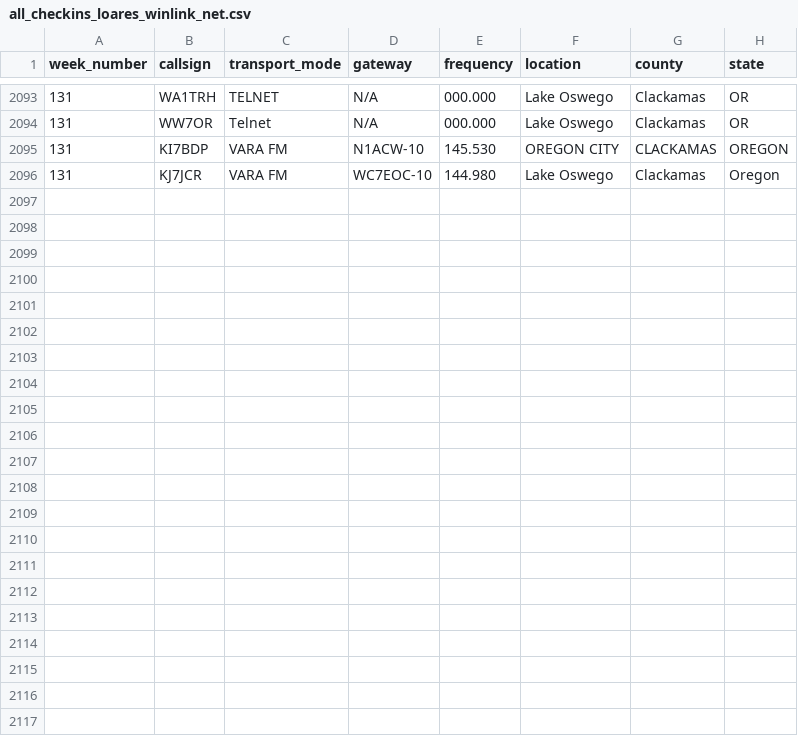
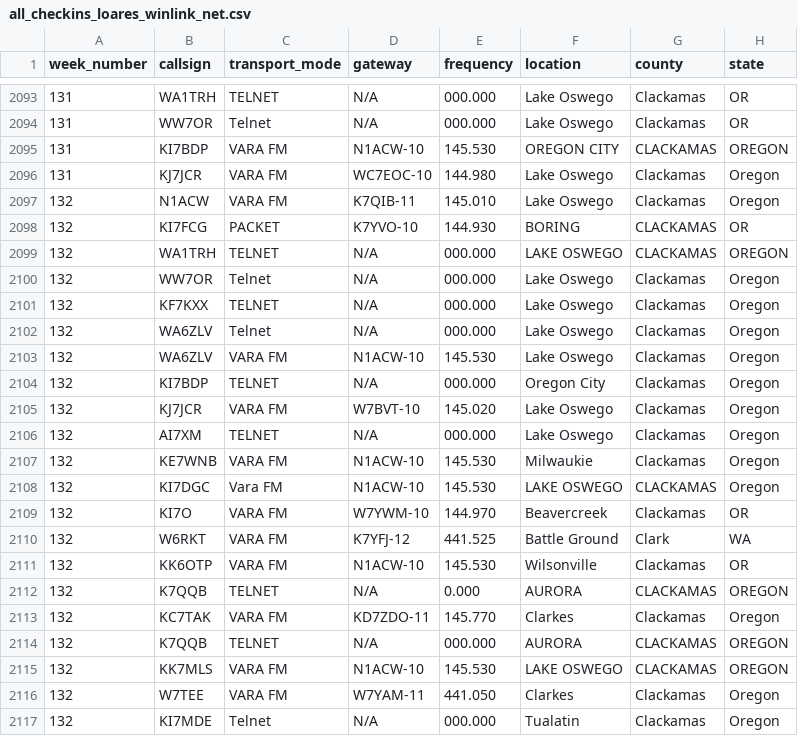
Before and after one commit to drizzlecombe/wlnet, a CSV file: raw_data/all_checkins_loares_winlink_net.csv, drawn as a sheet; only a part is shown, gaps mark what is left out.

Commit message:
Added check-ins for week 132. Removed the DB for week 128

```diff
--- a/raw_data/all_checkins_loares_winlink_net.csv
+++ b/raw_data/all_checkins_loares_winlink_net.csv
@@ -2096 +2096,22 @@
 131, KJ7JCR, VARA FM, WC7EOC-10, 144.980, Lake Oswego, Clackamas, Oregon
+132, N1ACW, VARA FM, K7QIB-11, 145.010, Lake Oswego, Clackamas, Oregon
+132, KI7FCG, PACKET, K7YVO-10, 144.930, BORING, CLACKAMAS, OR
+132, WA1TRH, TELNET, N/A, 000.000, LAKE OSWEGO, CLACKAMAS, OREGON
+132, WW7OR, Telnet, N/A, 000.000, Lake Oswego, Clackamas, Oregon
+132, KF7KXX, TELNET, N/A, 000.000, Lake Oswego, Clackamas, Oregon
+132, WA6ZLV, Telnet, N/A, 000.000, Lake Oswego, Clackamas, Oregon
+132, WA6ZLV, VARA FM, N1ACW-10, 145.530, Lake Oswego, Clackamas, Oregon
+132, KI7BDP, TELNET, N/A, 000.000, Oregon City, Clackamas, Oregon
+132, KJ7JCR, VARA FM, W7BVT-10, 145.020, Lake Oswego, Clackamas, Oregon
+132, AI7XM, TELNET, N/A, 000.000, Lake Oswego, Clackamas, Oregon
+132, KE7WNB, VARA FM, N1ACW-10, 145.530, Milwaukie, Clackamas, Oregon
+132, KI7DGC, Vara FM, N1ACW-10, 145.530, LAKE OSWEGO, CLACKAMAS, Oregon
+132, KI7O, VARA FM, W7YWM-10, 144.970, Beavercreek, Clackamas, OR
+132, W6RKT, VARA FM, K7YFJ-12, 441.525, Battle Ground, Clark, WA
+132, KK6OTP, VARA FM, N1ACW-10, 145.530, Wilsonville, Clackamas, OR
+132, K7QQB, TELNET, N/A, 0.000, AURORA, CLACKAMAS, OREGON
+132, KC7TAK, VARA FM, KD7ZDO-11, 145.770, Clarkes, Clackamas, Oregon
+132, K7QQB, TELNET, N/A, 000.000, AURORA, CLACKAMAS, OREGON
+132, KK7MLS, VARA FM, N1ACW-10, 145.530, LAKE OSWEGO, CLACKAMAS, OREGON
+132, W7TEE, VARA FM, W7YAM-11, 441.050, Clarkes, Clackamas, Oregon
+132, KI7MDE, Telnet, N/A, 000.000, Tualatin, Clackamas, Oregon
```
Also changed, not shown: 2 other files.
